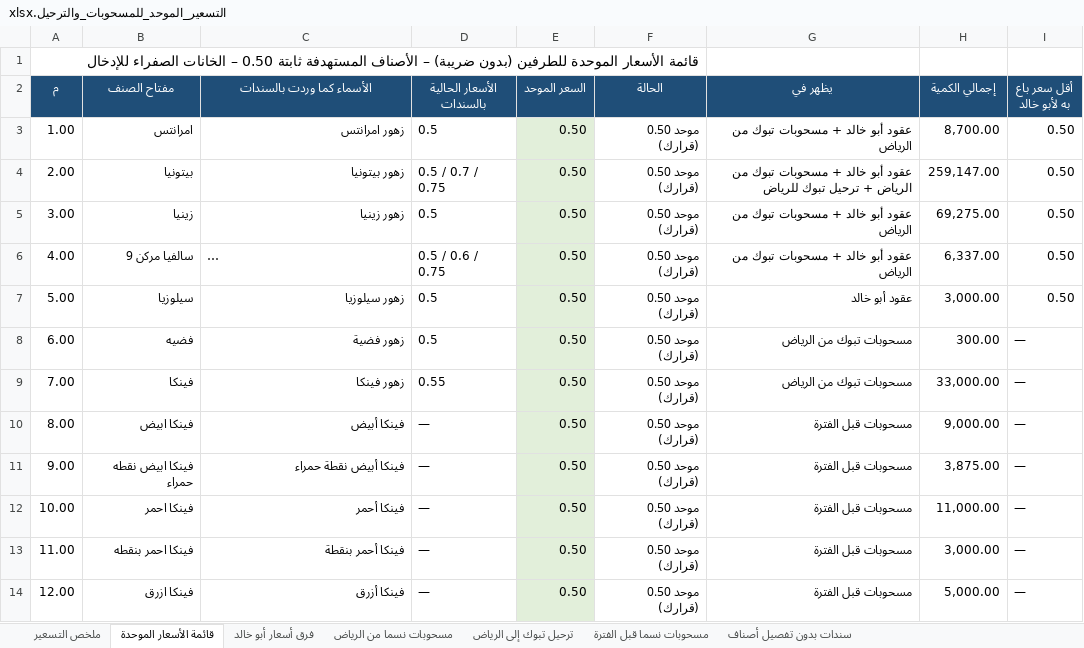
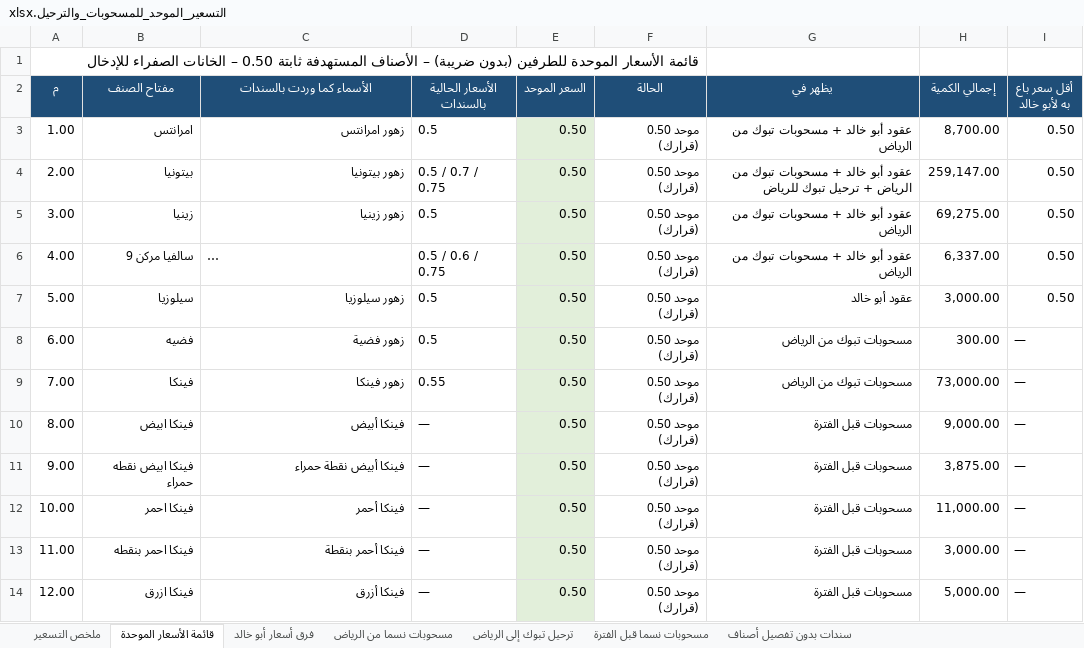
Before and after one commit to ahmedabdelsabour6/NSC, an Excel workbook: التسعير_الموحد_للمسحوبات_والترحيل.xlsx, sheet قائمة الأسعار الموحدة, drawn as a sheet; only a part is shown; long unchanged cells end in …; values as stored, in another font and other column widths than the file's, no borders; the diff names each change by its address in the sheet, - before the commit and + after, or states it on an @@ line.

```diff
--- a/التسعير_الموحد_للمسحوبات_والترحيل.xlsx (sheet قائمة الأسعار الموحدة)
+++ b/التسعير_الموحد_للمسحوبات_والترحيل.xlsx (sheet قائمة الأسعار الموحدة)
-H9 (إجمالي الكمية): 33,000.00
+H9 (إجمالي الكمية): 73,000.00
```
Also changed, not shown: sheet مسحوبات نسما من الرياض, sheet سندات بدون تفصيل أصناف, sheet ملخص التسعير.
